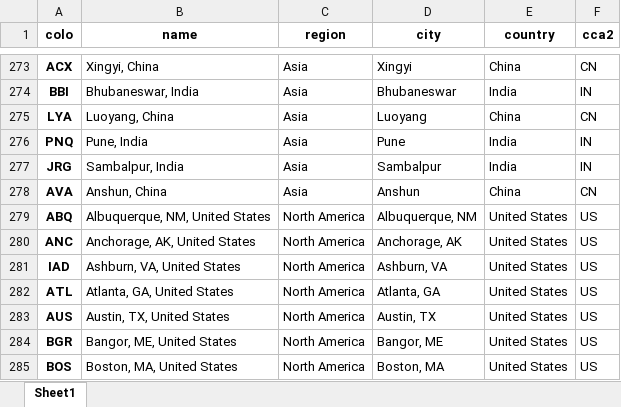
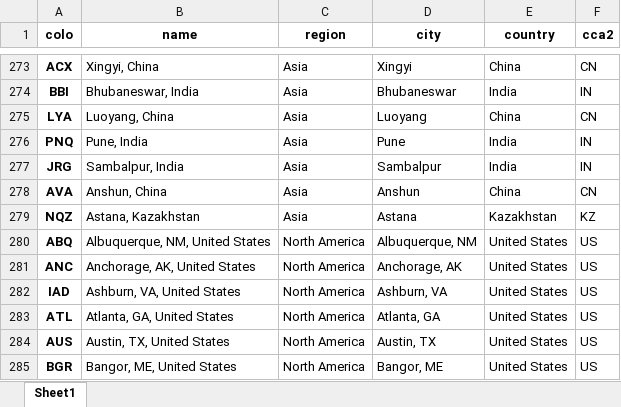
Before and after one commit to adamb/cloudflare-colo-list, an Excel workbook: DC-Colos.xlsx, sheet Sheet1, drawn as a sheet; only a part is shown, gaps mark what is left out; the shorter side is filled out with more unchanged rows; values as stored, in another font and other column widths than the file's, no borders; the diff names each change by its address in the sheet, - before the commit and + after, or states it on an @@ line.

```diff
--- a/DC-Colos.xlsx (sheet Sheet1)
+++ b/DC-Colos.xlsx (sheet Sheet1)
+row 279: NQZ | Astana, Kazakhstan | Asia | Astana | Kazakhstan | KZ
```
Also changed, not shown: 2 other files.
